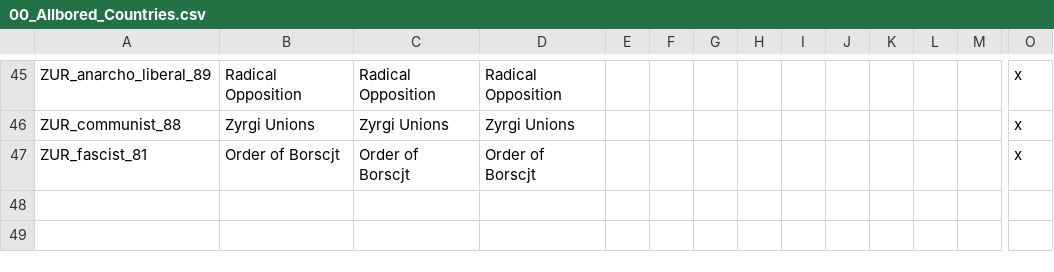
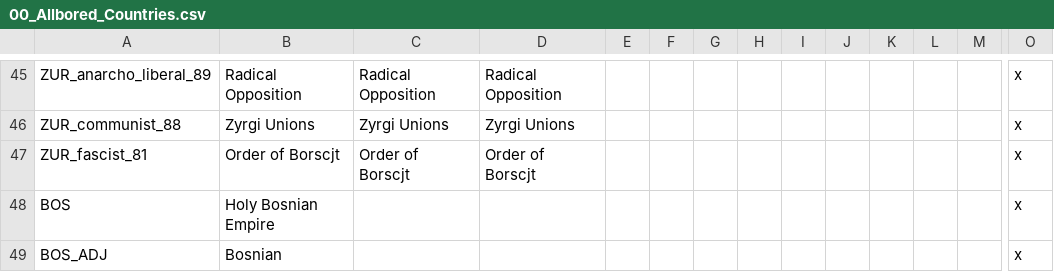
Before and after one commit to LukeZurg22/Pilgrimage-of-Prophecy, a CSV file: localisation/00_Allbored_Countries.csv, drawn as a sheet; only a part is shown, gaps mark what is left out; rows hold the shown columns only; the diff names each change by its address in the sheet, - before the commit and + after, or states it on an @@ line.

Commit message:
Added Holy Bosnian Empire & Adjusted Femboy Empire

```diff
--- a/localisation/00_Allbored_Countries.csv
+++ b/localisation/00_Allbored_Countries.csv
+row 48: BOS | Holy Bosnian Empire |  |  |  |  |  |  |  |  |  |  |  | x
+row 49: BOS_ADJ | Bosnian |  |  |  |  |  |  |  |  |  |  |  | x
```
Also changed, not shown: 35 other files.
